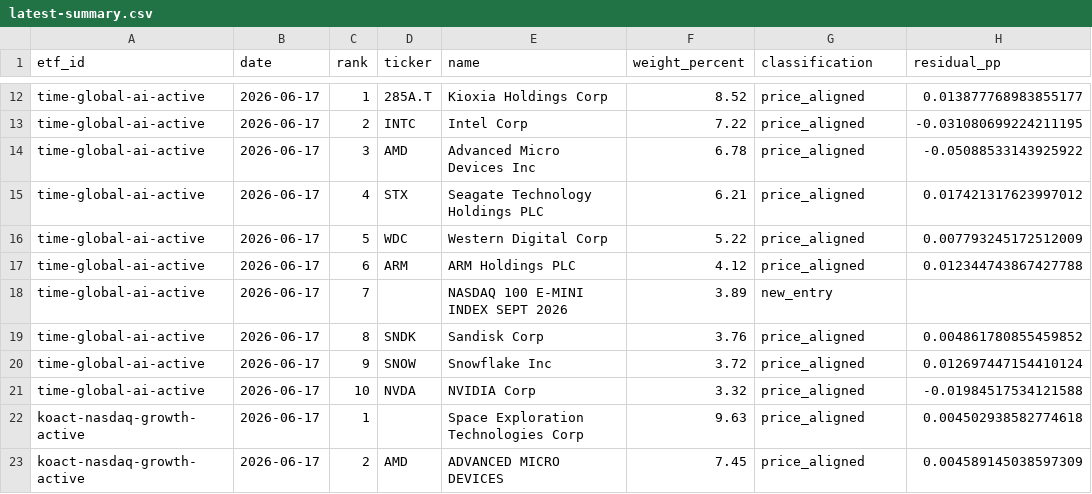
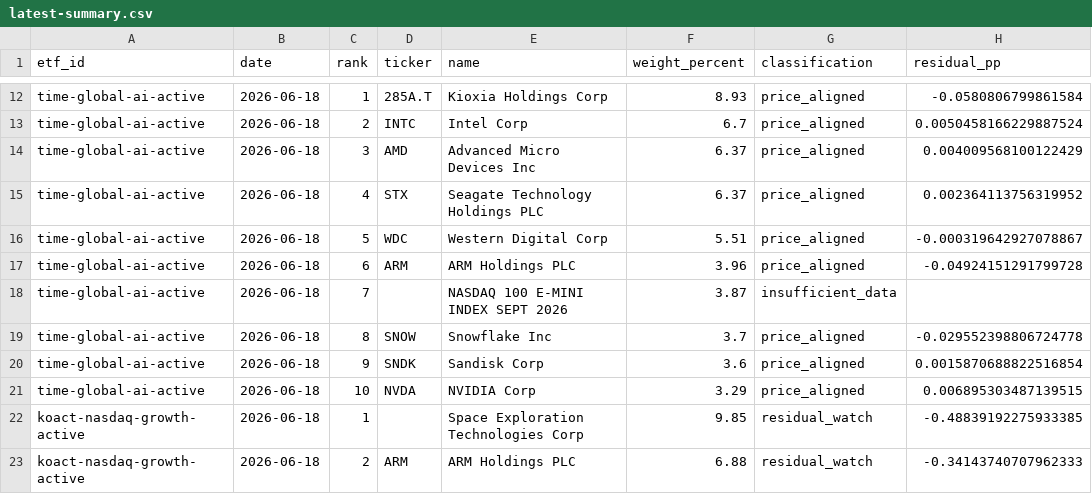
Before and after one commit to SonChangGi/etf-tracking, a CSV file: data/latest-summary.csv, drawn as a sheet; only a part is shown, gaps mark what is left out; the diff covers the shown part only; the diff names each change by its address in the sheet, - before the commit and + after, or states it on an @@ line.

```diff
--- a/data/latest-summary.csv
+++ b/data/latest-summary.csv
-B12:B23 (date): 2026-06-17
+B12:B23 (date): 2026-06-18
-F12 (weight_percent): 8.52
+F12 (weight_percent): 8.93
-H12 (residual_pp): 0.013877768983855177
+H12 (residual_pp): -0.0580806799861584
-F13 (weight_percent): 7.22
+F13 (weight_percent): 6.7
-H13 (residual_pp): -0.031080699224211195
+H13 (residual_pp): 0.0050458166229887524
-F14 (weight_percent): 6.78
+F14 (weight_percent): 6.37
-H14 (residual_pp): -0.05088533143925922
+H14 (residual_pp): 0.004009568100122429
-F15 (weight_percent): 6.21
+F15 (weight_percent): 6.37
-H15 (residual_pp): 0.017421317623997012
+H15 (residual_pp): 0.002364113756319952
-F16 (weight_percent): 5.22
+F16 (weight_percent): 5.51
-H16 (residual_pp): 0.007793245172512009
+H16 (residual_pp): -0.000319642927078867
-F17 (weight_percent): 4.12
+F17 (weight_percent): 3.96
-H17 (residual_pp): 0.012344743867427788
+H17 (residual_pp): -0.04924151291799728
-F18 (weight_percent): 3.89
+F18 (weight_percent): 3.87
-G18 (classification): new_entry
+G18 (classification): insufficient_data
-D19 (ticker): SNDK
+D19 (ticker): SNOW
-E19 (name): Sandisk Corp
+E19 (name): Snowflake Inc
-F19 (weight_percent): 3.76
+F19 (weight_percent): 3.7
-H19 (residual_pp): 0.004861780855459852
+H19 (residual_pp): -0.029552398806724778
-D20 (ticker): SNOW
+D20 (ticker): SNDK
-E20 (name): Snowflake Inc
+E20 (name): Sandisk Corp
-F20 (weight_percent): 3.72
+F20 (weight_percent): 3.6
-H20 (residual_pp): 0.012697447154410124
+H20 (residual_pp): 0.0015870688822516854
-F21 (weight_percent): 3.32
+F21 (weight_percent): 3.29
-H21 (residual_pp): -0.01984517534121588
+H21 (residual_pp): 0.006895303487139515
-F22 (weight_percent): 9.63
+F22 (weight_percent): 9.85
-G22:G23 (classification): price_aligned
+G22:G23 (classification): residual_watch
-H22 (residual_pp): 0.004502938582774618
+H22 (residual_pp): -0.48839192275933385
-D23 (ticker): AMD
+D23 (ticker): ARM
-E23 (name): ADVANCED MICRO DEVICES
+E23 (name): ARM Holdings PLC
-F23 (weight_percent): 7.45
+F23 (weight_percent): 6.88
-H23 (residual_pp): 0.004589145038597309
+H23 (residual_pp): -0.34143740707962333
```
Also changed, not shown: 1 added row, 1 removed row and 71 edited cells elsewhere in this file, 5 other files.
